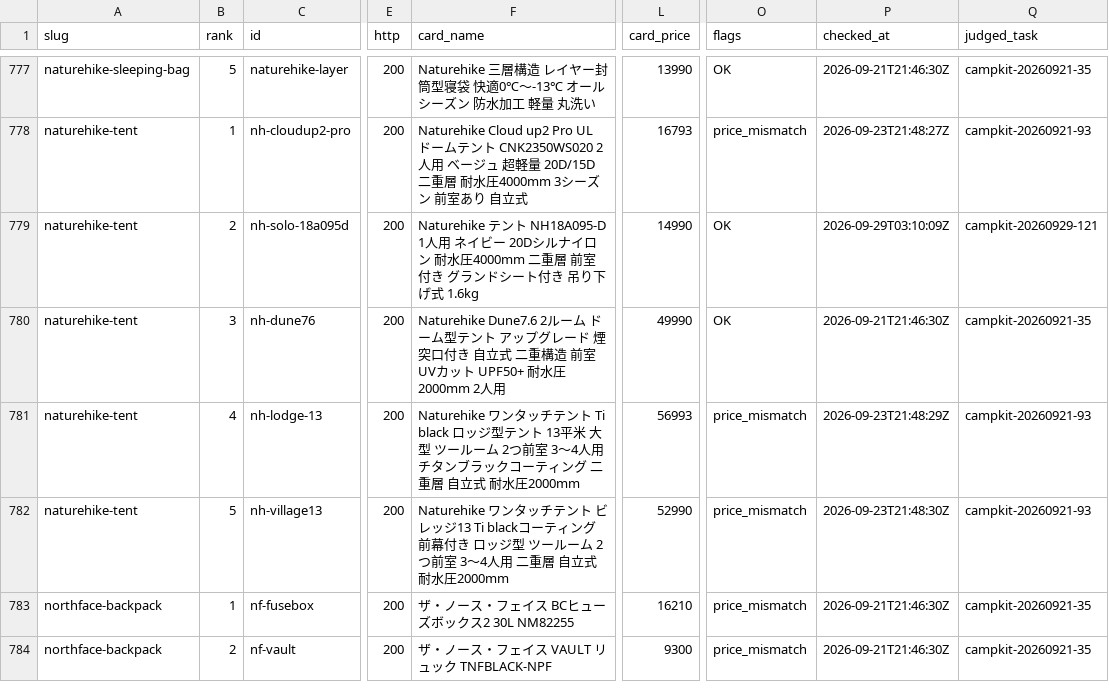
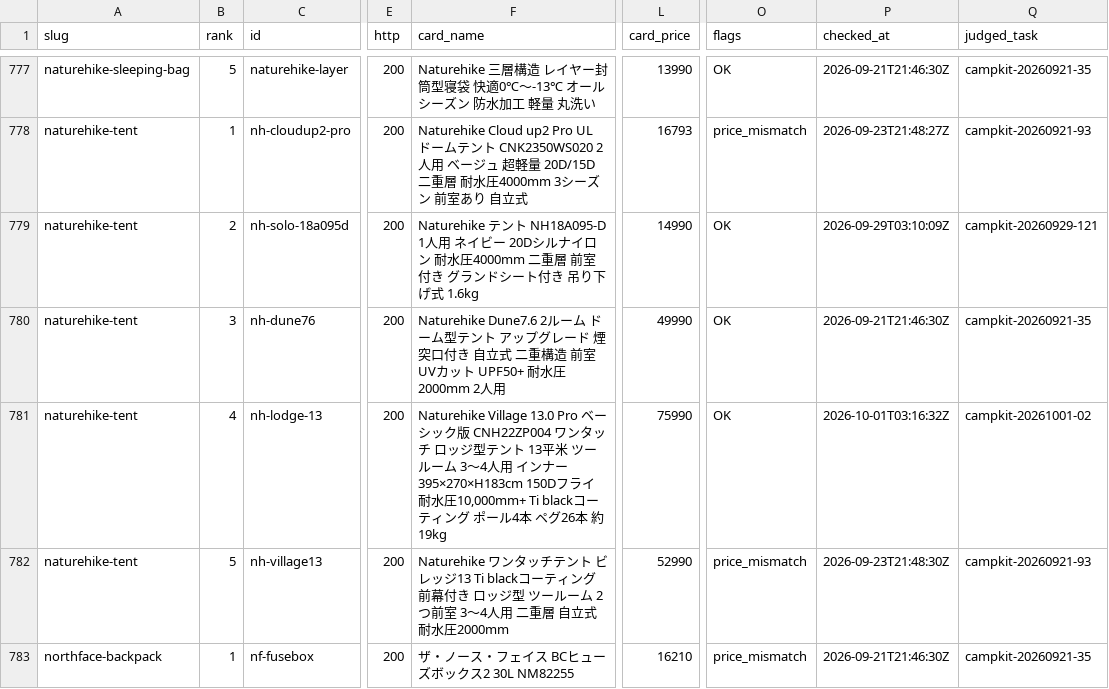
Before and after one commit to tanoue-boop/camp-kit-guide, a TSV file: _file/card-name-check.tsv, drawn as a sheet; only a part is shown, gaps mark what is left out; the shorter side is filled out with more unchanged rows; the diff names each change by its address in the sheet, - before the commit and + after, or states it on an @@ line.

```diff
--- a/_file/card-name-check.tsv
+++ b/_file/card-name-check.tsv
-F781 (card_name): Naturehike ワンタッチテント Ti black ロッジ型テント 13平米 大型 ツールーム 2つ前室 3〜4人用 チタンブラックコーティング 二重層 自立式 耐水圧2000mm
+F781 (card_name): Naturehike Village 13.0 Pro ベーシック版 CNH22ZP004 ワンタッチ ロッジ型テント 13平米 ツールーム 3〜4人用 インナー395×270×H183cm 150Dフライ 耐水圧10,000mm+ Ti blackコーティング ポール4本 ペグ26本 約19kg
-L781 (card_price): 56993
+L781 (card_price): 75990
-O781 (flags): price_mismatch
+O781 (flags): OK
-P781 (checked_at): 2026-09-23T21:48:29Z
+P781 (checked_at): 2026-10-01T03:16:32Z
-Q781 (judged_task): campkit-20260921-93
+Q781 (judged_task): campkit-20261001-02
```
Also changed, not shown: _file/amazon-asin-check.tsv, _file/amazon-backfill-no-amazon.tsv, 3 other files.
